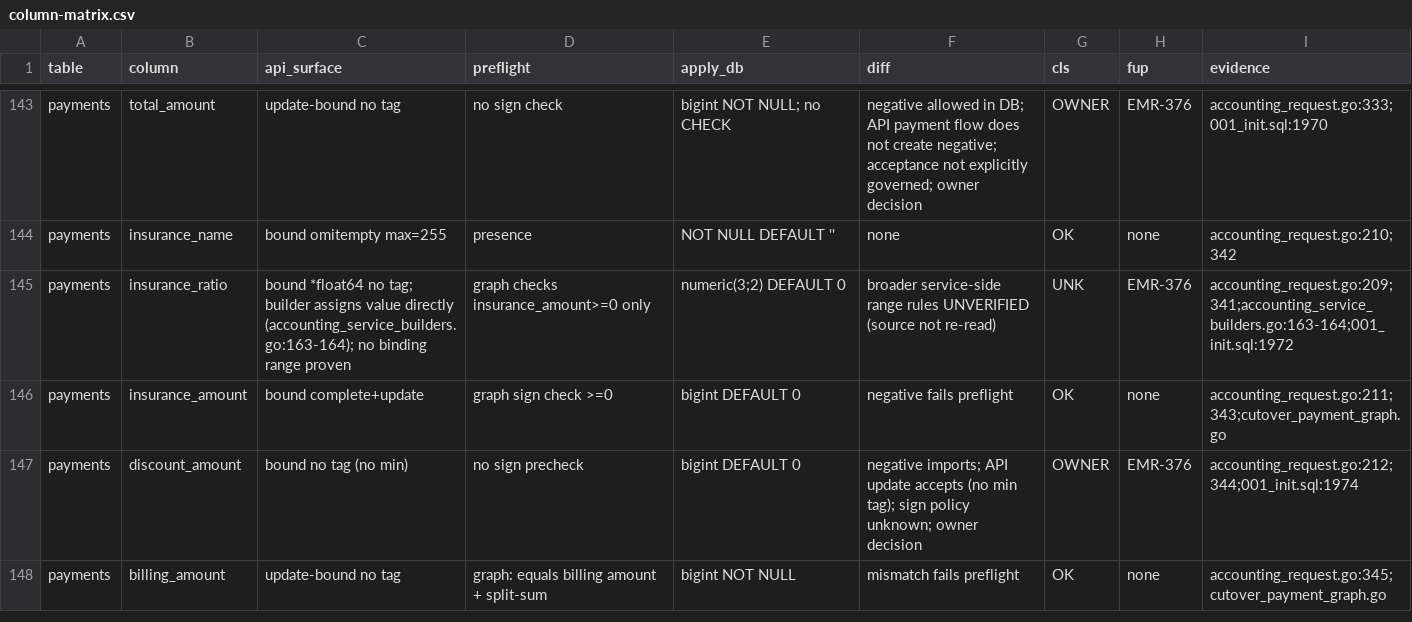
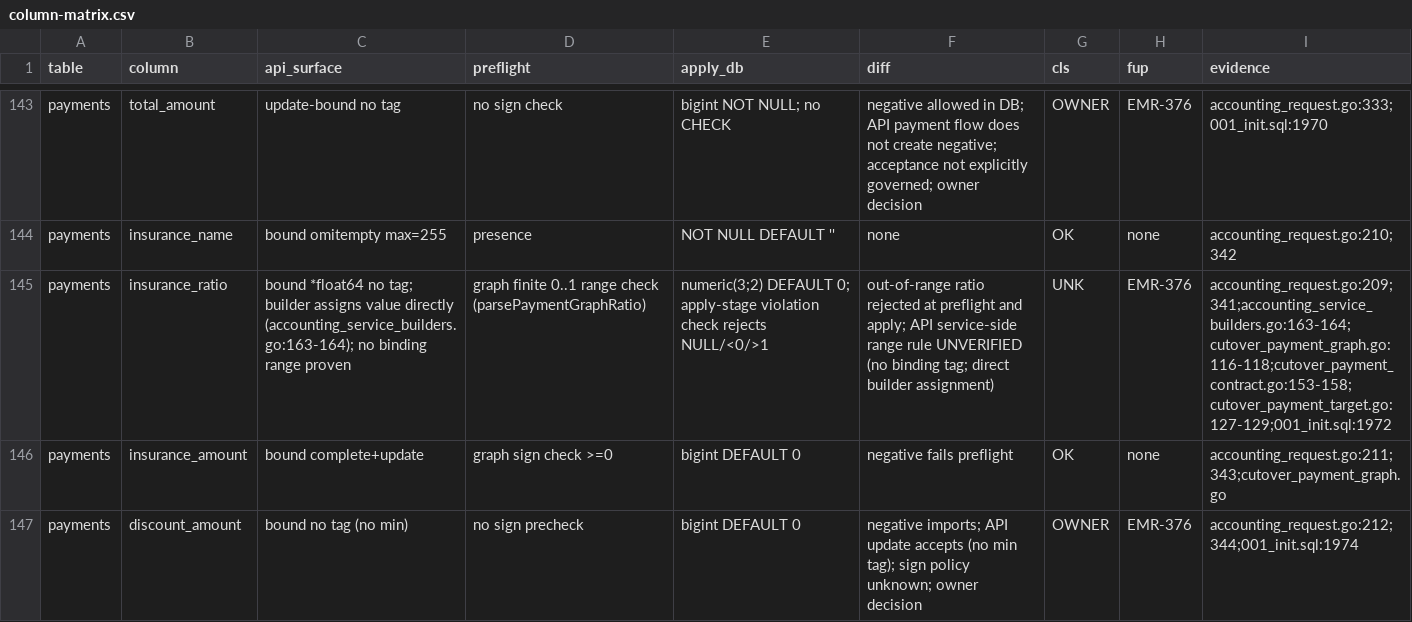
Before and after one commit to MinoruSoga/AnimalEkarte, a CSV file: docs/work/emr-351-api-csv-audit/column-matrix.csv, drawn as a sheet; only a part is shown, gaps mark what is left out; the shorter side is filled out with more unchanged rows; the diff names each change by its address in the sheet, - before the commit and + after, or states it on an @@ line.

Commit message:
docs: correct insurance ratio import audit

```diff
--- a/docs/work/emr-351-api-csv-audit/column-matrix.csv
+++ b/docs/work/emr-351-api-csv-audit/column-matrix.csv
-D145 (preflight): graph checks insurance_amount>=0 only
+D145 (preflight): graph finite 0..1 range check (parsePaymentGraphRatio)
-E145 (apply_db): numeric(3;2) DEFAULT 0
+E145 (apply_db): numeric(3;2) DEFAULT 0; apply-stage violation check rejects NULL/<0/>1
-F145 (diff): broader service-side range rules UNVERIFIED (source not re-read)
+F145 (diff): out-of-range ratio rejected at preflight and apply; API service-side range rule UNVERIFIED (no binding tag; direct builder assignment)
-I145 (evidence): accounting_request.go:209;341;accounting_service_builders.go:163-164;001_init.sql:1972
+I145 (evidence): accounting_request.go:209;341;accounting_service_builders.go:163-164;cutover_payment_graph.go:116-118;cutover_payment_contract.go:153-158;cutover_payment_target.go:127-129;001_init.sql:1972
```
Also changed, not shown: 1 other file.
